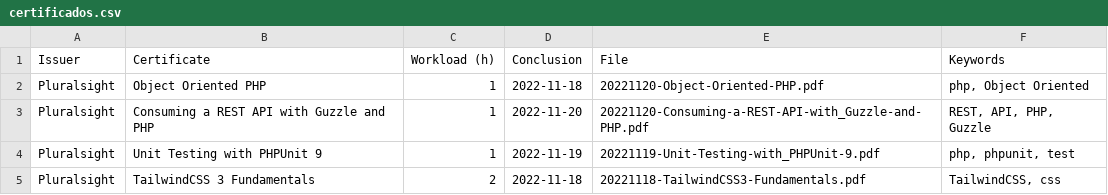
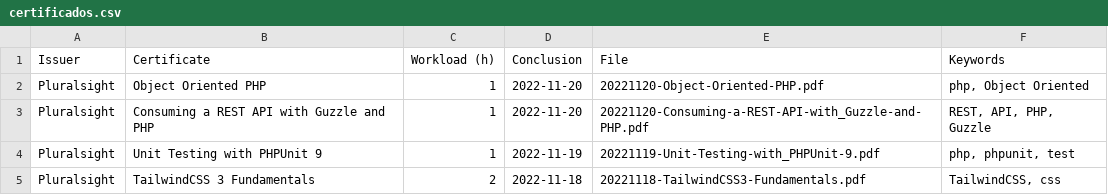
Before and after one commit to georgemaia/certificados-repo, a CSV file: files/certificados.csv, drawn as a sheet; only a part is shown; the diff names each change by its address in the sheet, - before the commit and + after, or states it on an @@ line.

Commit message:
CSV Date Fix Object Oriented PHP

```diff
--- a/files/certificados.csv
+++ b/files/certificados.csv
-D2 (Conclusion): 2022-11-18
+D2 (Conclusion): 2022-11-20
```
